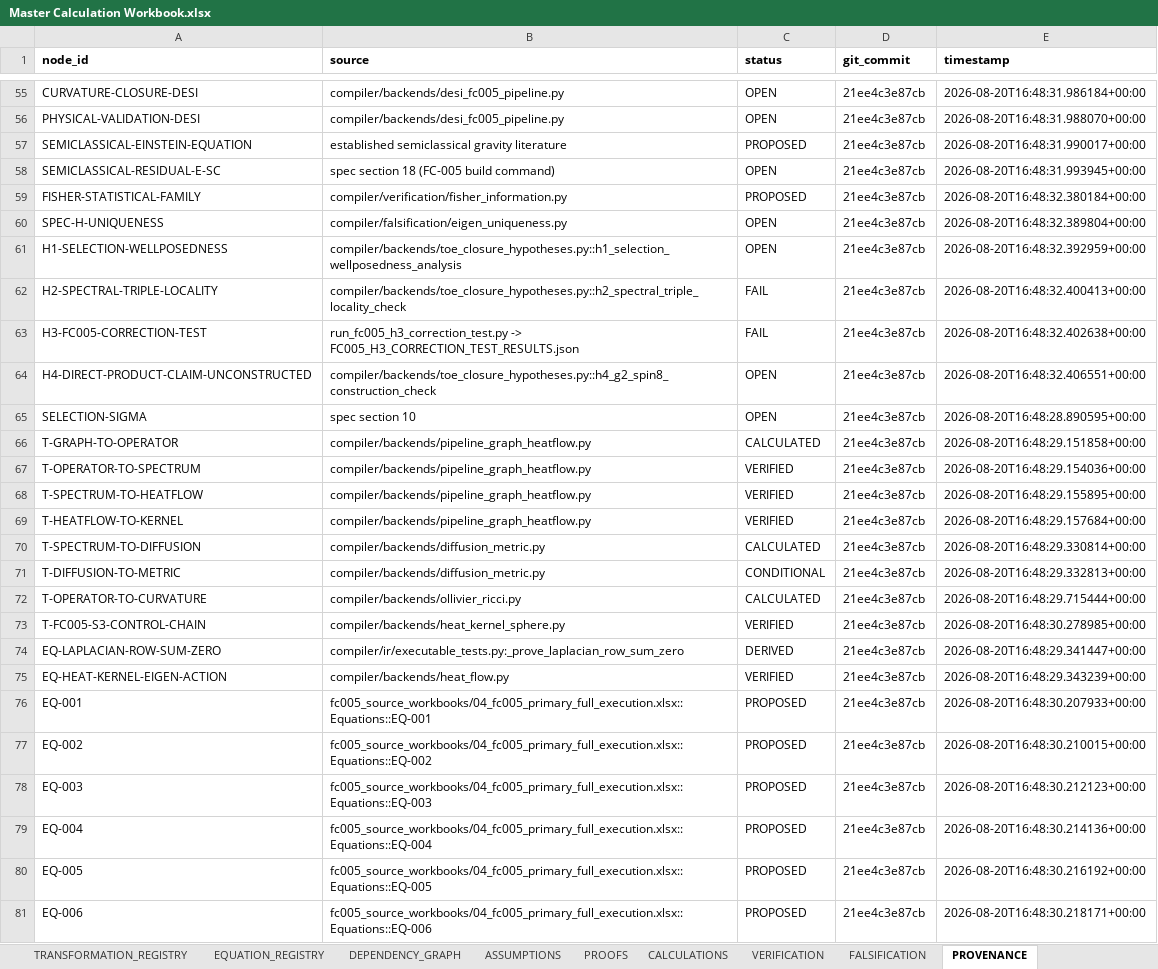
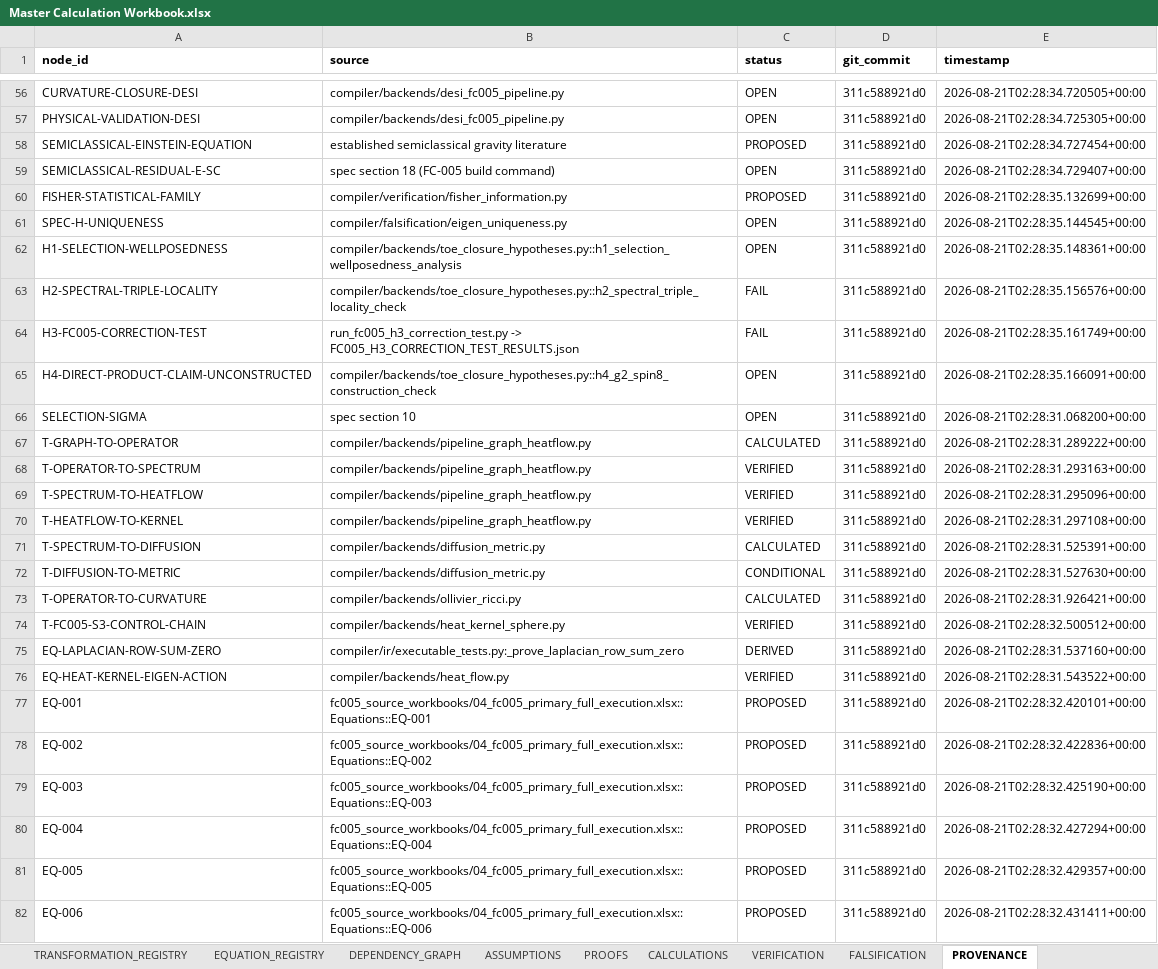
Before and after one commit to BLZIX989/SEIT, an Excel workbook: Master Calculation Workbook.xlsx, sheet PROVENANCE, drawn as a sheet; only a part is shown, gaps mark what is left out; values as stored, in another font and other column widths than the file's, no borders; addresses are those after the commit; the diff covers the shown part only; the diff names each change by its address in the sheet, - before the commit and + after, or states it on an @@ line.

```diff
--- a/Master Calculation Workbook.xlsx (sheet PROVENANCE)
+++ b/Master Calculation Workbook.xlsx (sheet PROVENANCE)
-D56:D82 (git_commit): 21ee4c3e87cb
+D56:D82 (git_commit): 311c588921d0
-E56 (timestamp): 2026-08-20T16:48:31.986184+00:00
+E56 (timestamp): 2026-08-21T02:28:34.720505+00:00
-E57 (timestamp): 2026-08-20T16:48:31.988070+00:00
+E57 (timestamp): 2026-08-21T02:28:34.725305+00:00
-E58 (timestamp): 2026-08-20T16:48:31.990017+00:00
+E58 (timestamp): 2026-08-21T02:28:34.727454+00:00
-E59 (timestamp): 2026-08-20T16:48:31.993945+00:00
+E59 (timestamp): 2026-08-21T02:28:34.729407+00:00
-E60 (timestamp): 2026-08-20T16:48:32.380184+00:00
+E60 (timestamp): 2026-08-21T02:28:35.132699+00:00
-E61 (timestamp): 2026-08-20T16:48:32.389804+00:00
+E61 (timestamp): 2026-08-21T02:28:35.144545+00:00
-E62 (timestamp): 2026-08-20T16:48:32.392959+00:00
+E62 (timestamp): 2026-08-21T02:28:35.148361+00:00
-E63 (timestamp): 2026-08-20T16:48:32.400413+00:00
+E63 (timestamp): 2026-08-21T02:28:35.156576+00:00
-E64 (timestamp): 2026-08-20T16:48:32.402638+00:00
+E64 (timestamp): 2026-08-21T02:28:35.161749+00:00
-E65 (timestamp): 2026-08-20T16:48:32.406551+00:00
+E65 (timestamp): 2026-08-21T02:28:35.166091+00:00
-E66 (timestamp): 2026-08-20T16:48:28.890595+00:00
+E66 (timestamp): 2026-08-21T02:28:31.068200+00:00
-E67 (timestamp): 2026-08-20T16:48:29.151858+00:00
+E67 (timestamp): 2026-08-21T02:28:31.289222+00:00
-E68 (timestamp): 2026-08-20T16:48:29.154036+00:00
+E68 (timestamp): 2026-08-21T02:28:31.293163+00:00
-E69 (timestamp): 2026-08-20T16:48:29.155895+00:00
+E69 (timestamp): 2026-08-21T02:28:31.295096+00:00
-E70 (timestamp): 2026-08-20T16:48:29.157684+00:00
+E70 (timestamp): 2026-08-21T02:28:31.297108+00:00
-E71 (timestamp): 2026-08-20T16:48:29.330814+00:00
+E71 (timestamp): 2026-08-21T02:28:31.525391+00:00
-E72 (timestamp): 2026-08-20T16:48:29.332813+00:00
+E72 (timestamp): 2026-08-21T02:28:31.527630+00:00
-E73 (timestamp): 2026-08-20T16:48:29.715444+00:00
+E73 (timestamp): 2026-08-21T02:28:31.926421+00:00
-E74 (timestamp): 2026-08-20T16:48:30.278985+00:00
+E74 (timestamp): 2026-08-21T02:28:32.500512+00:00
-E75 (timestamp): 2026-08-20T16:48:29.341447+00:00
+E75 (timestamp): 2026-08-21T02:28:31.537160+00:00
-E76 (timestamp): 2026-08-20T16:48:29.343239+00:00
+E76 (timestamp): 2026-08-21T02:28:31.543522+00:00
-E77 (timestamp): 2026-08-20T16:48:30.207933+00:00
+E77 (timestamp): 2026-08-21T02:28:32.420101+00:00
-E78 (timestamp): 2026-08-20T16:48:30.210015+00:00
+E78 (timestamp): 2026-08-21T02:28:32.422836+00:00
-E79 (timestamp): 2026-08-20T16:48:30.212123+00:00
+E79 (timestamp): 2026-08-21T02:28:32.425190+00:00
-E80 (timestamp): 2026-08-20T16:48:30.214136+00:00
+E80 (timestamp): 2026-08-21T02:28:32.427294+00:00
-E81 (timestamp): 2026-08-20T16:48:30.216192+00:00
+E81 (timestamp): 2026-08-21T02:28:32.429357+00:00
-E82 (timestamp): 2026-08-20T16:48:30.218171+00:00
+E82 (timestamp): 2026-08-21T02:28:32.431411+00:00
```
Also changed, not shown: 1 added row and 160 edited cells elsewhere in this sheet, sheet TARGET_INDEPENDENCE, sheet OBJECT_REGISTRY, sheet ASSUMPTIONS, sheet STATUS_MATRIX, sheet TYPE_REGISTRY, 19 other files.
